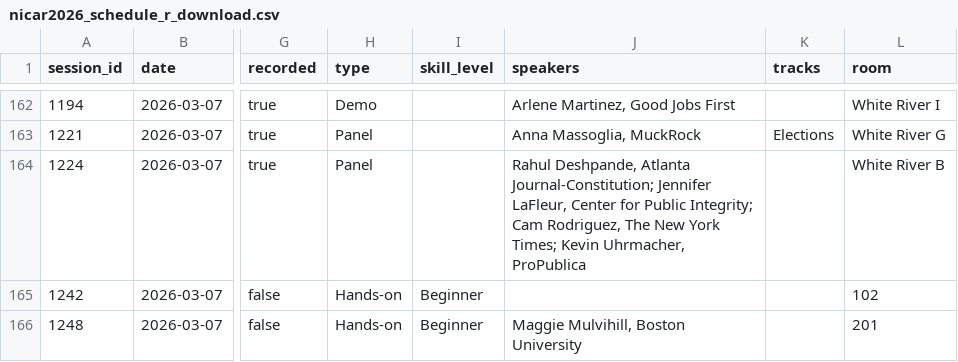
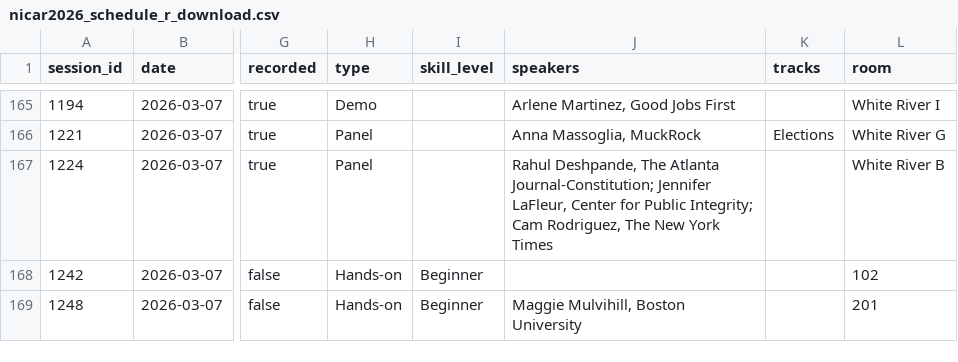
Before and after one commit to smach/NICAR2026_chatbot, a CSV file: nicar2026_schedule_r_download.csv, drawn as a sheet; only a part is shown, gaps mark what is left out; addresses are those after the commit; the diff covers the shown part only; the diff names each change by its address in the sheet, - before the commit and + after, or states it on an @@ line.

```diff
--- a/nicar2026_schedule_r_download.csv
+++ b/nicar2026_schedule_r_download.csv
-J167 (speakers): Rahul Deshpande, Atlanta Journal-Constitution; Jennifer LaFleur, Center for Public Integrity; Cam Rodriguez, The New York Times; Kevin Uhrmacher, ProPublica
+J167 (speakers): Rahul Deshpande, The Atlanta Journal-Constitution; Jennifer LaFleur, Center for Public Integrity; Cam Rodriguez, The New York Times
```
Also changed, not shown: 3 added rows and 43 edited cells elsewhere in this file, 2 other files.
